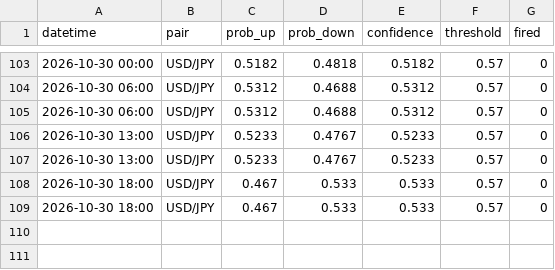
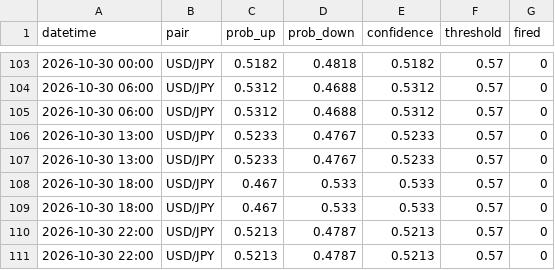
Before and after one commit to Jeanwrld/omega-bot, a CSV file: forex_shadow_log.csv, drawn as a sheet; only a part is shown, gaps mark what is left out.

Commit message:
OMEGA Forex v3: 0 signal(s), resolved 0/0

```diff
--- a/forex_shadow_log.csv
+++ b/forex_shadow_log.csv
@@ -109 +109,3 @@ datetime,pair,prob_up,prob_down,confidence,threshold,fired
 2026-10-30 18:00,USD/JPY,0.467,0.533,0.533,0.57,0
+2026-10-30 22:00,USD/JPY,0.5213,0.4787,0.5213,0.57,0
+2026-10-30 22:00,USD/JPY,0.5213,0.4787,0.5213,0.57,0
```
